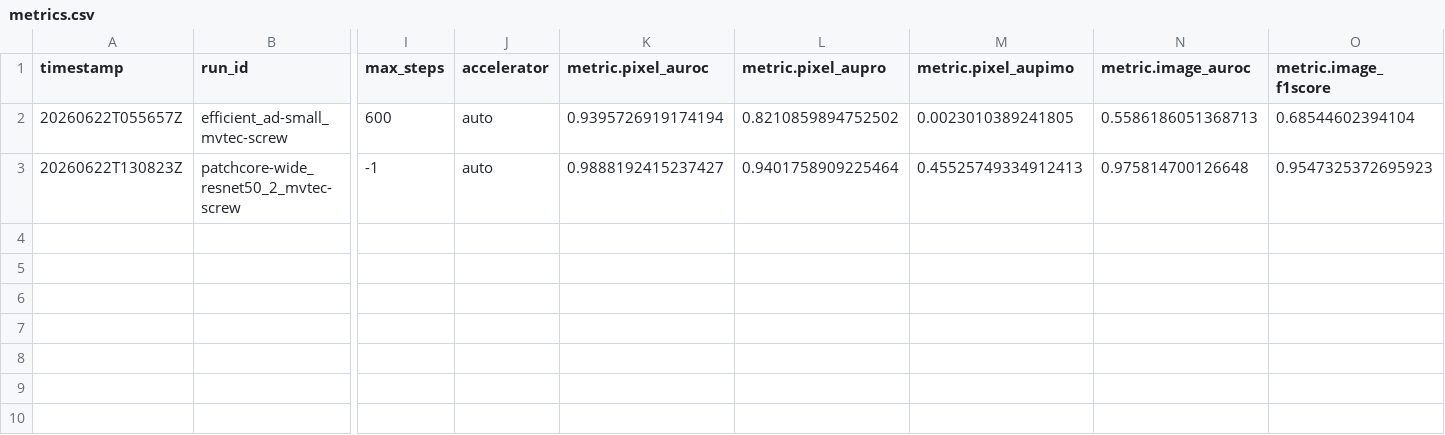
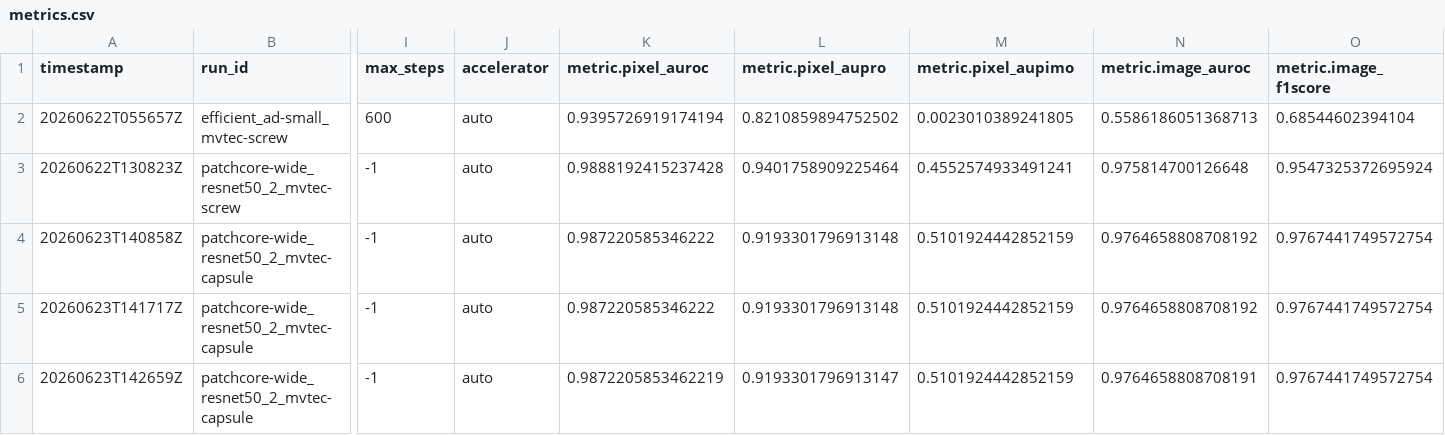
Before and after one commit to arslan-kursad/aiqs-agent, a CSV file: results/metrics.csv, drawn as a sheet; only a part is shown, gaps mark what is left out; rows hold the shown columns only; the diff names each change by its address in the sheet, - before the commit and + after, or states it on an @@ line.

```diff
--- a/results/metrics.csv
+++ b/results/metrics.csv
-K3 (metric.pixel_auroc): 0.9888192415237427
+K3 (metric.pixel_auroc): 0.9888192415237428
-M3 (metric.pixel_aupimo): 0.45525749334912413
+M3 (metric.pixel_aupimo): 0.4552574933491241
-O3 (metric.image_f1score): 0.9547325372695923
+O3 (metric.image_f1score): 0.9547325372695924
+row 4: 20260623T140858Z | patchcore-wide_resnet50_2_mvtec-capsule | -1 | auto | 0.987220585346222 | 0.9193301796913148 | 0.5101924442852159 | 0.9764658808708192 | 0.9767441749572754
+row 5: 20260623T141717Z | patchcore-wide_resnet50_2_mvtec-capsule | -1 | auto | 0.987220585346222 | 0.9193301796913148 | 0.5101924442852159 | 0.9764658808708192 | 0.9767441749572754
+row 6: 20260623T142659Z | patchcore-wide_resnet50_2_mvtec-capsule | -1 | auto | 0.9872205853462219 | 0.9193301796913147 | 0.5101924442852159 | 0.9764658808708191 | 0.9767441749572754
```
Also changed, not shown: results/decisions.csv, 23 other files.
